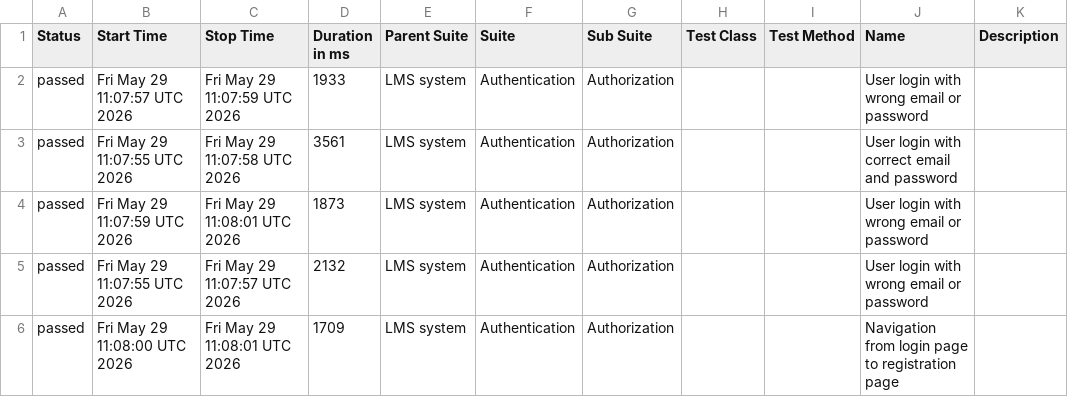
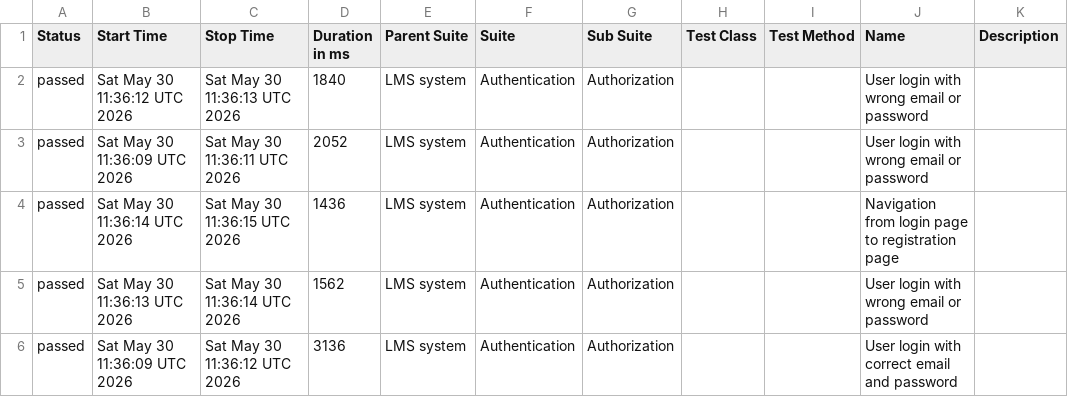
Before and after one commit to natalysoliton/autotests-ui, a CSV file: data/suites.csv, drawn as a sheet.

```diff
--- a/data/suites.csv
+++ b/data/suites.csv
@@ -1,6 +1,6 @@
 "Status","Start Time","Stop Time","Duration in ms","Parent Suite","Suite","Sub Suite","Test Class","Test Method","Name","Description"
-"passed","Fri May 29 11:07:57 UTC 2026","Fri May 29 11:07:59 UTC 2026","1933","LMS system","Authentication","Authorization","","","User login with wrong email or password",""
-"passed","Fri May 29 11:07:55 UTC 2026","Fri May 29 11:07:58 UTC 2026","3561","LMS system","Authentication","Authorization","","","User login with correct email and password",""
-"passed","Fri May 29 11:07:59 UTC 2026","Fri May 29 11:08:01 UTC 2026","1873","LMS system","Authentication","Authorization","","","User login with wrong email or password",""
-"passed","Fri May 29 11:07:55 UTC 2026","Fri May 29 11:07:57 UTC 2026","2132","LMS system","Authentication","Authorization","","","User login with wrong email or password",""
-"passed","Fri May 29 11:08:00 UTC 2026","Fri May 29 11:08:01 UTC 2026","1709","LMS system","Authentication","Authorization","","","Navigation from login page to registration page",""
+"passed","Sat May 30 11:36:12 UTC 2026","Sat May 30 11:36:13 UTC 2026","1840","LMS system","Authentication","Authorization","","","User login with wrong email or password",""
+"passed","Sat May 30 11:36:09 UTC 2026","Sat May 30 11:36:11 UTC 2026","2052","LMS system","Authentication","Authorization","","","User login with wrong email or password",""
+"passed","Sat May 30 11:36:14 UTC 2026","Sat May 30 11:36:15 UTC 2026","1436","LMS system","Authentication","Authorization","","","Navigation from login page to registration page",""
+"passed","Sat May 30 11:36:13 UTC 2026","Sat May 30 11:36:14 UTC 2026","1562","LMS system","Authentication","Authorization","","","User login with wrong email or password",""
+"passed","Sat May 30 11:36:09 UTC 2026","Sat May 30 11:36:12 UTC 2026","3136","LMS system","Authentication","Authorization","","","User login with correct email and password",""
```
Also changed, not shown: 49 other files.
